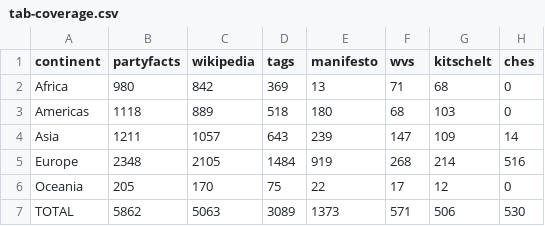
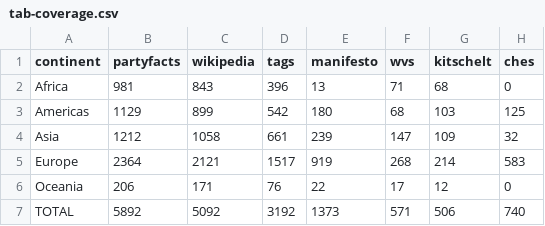
Before and after one commit to hdigital/partypositions-wikitags, a CSV file: 06-figures-tables/tab-coverage.csv, drawn as a sheet.

```diff
--- a/06-figures-tables/tab-coverage.csv
+++ b/06-figures-tables/tab-coverage.csv
@@ -1,7 +1,7 @@
 continent,partyfacts,wikipedia,tags,manifesto,wvs,kitschelt,ches
-Africa,980,842,369,13,71,68,0
-Americas,1118,889,518,180,68,103,0
-Asia,1211,1057,643,239,147,109,14
-Europe,2348,2105,1484,919,268,214,516
-Oceania,205,170,75,22,17,12,0
-TOTAL,5862,5063,3089,1373,571,506,530
+Africa,981,843,396,13,71,68,0
+Americas,1129,899,542,180,68,103,125
+Asia,1212,1058,661,239,147,109,32
+Europe,2364,2121,1517,919,268,214,583
+Oceania,206,171,76,22,17,12,0
+TOTAL,5892,5092,3192,1373,571,506,740
```
Also changed, not shown: 01-data-sources/01-partyfacts/countries.csv, 01-data-sources/03-party-positions/02-party-positions.csv, 21 other files.
